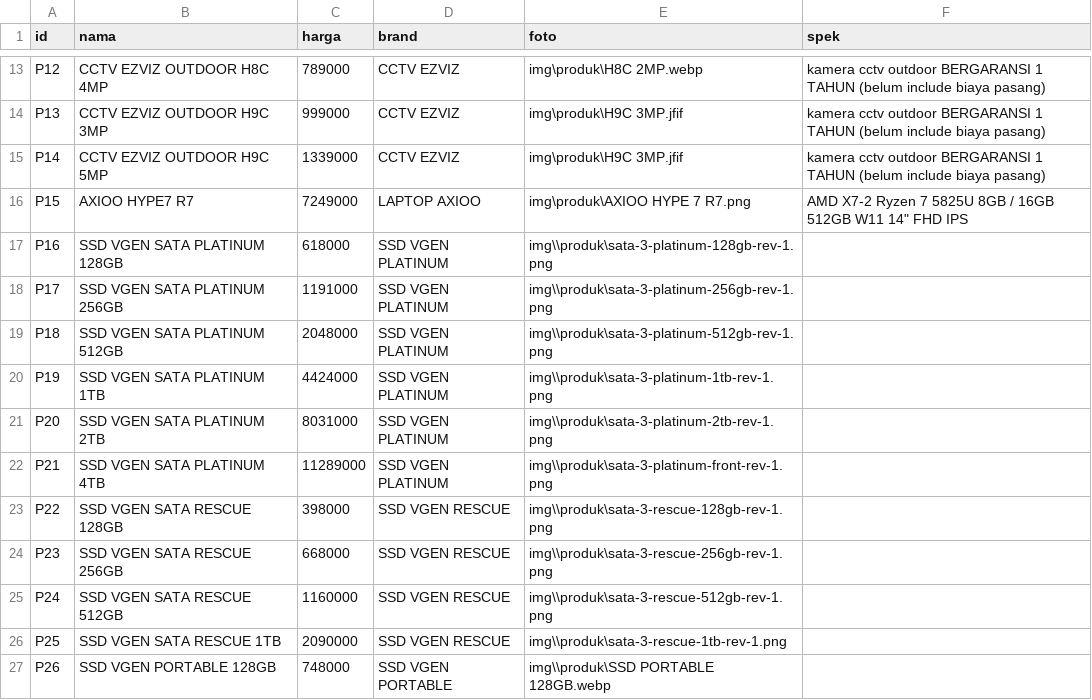
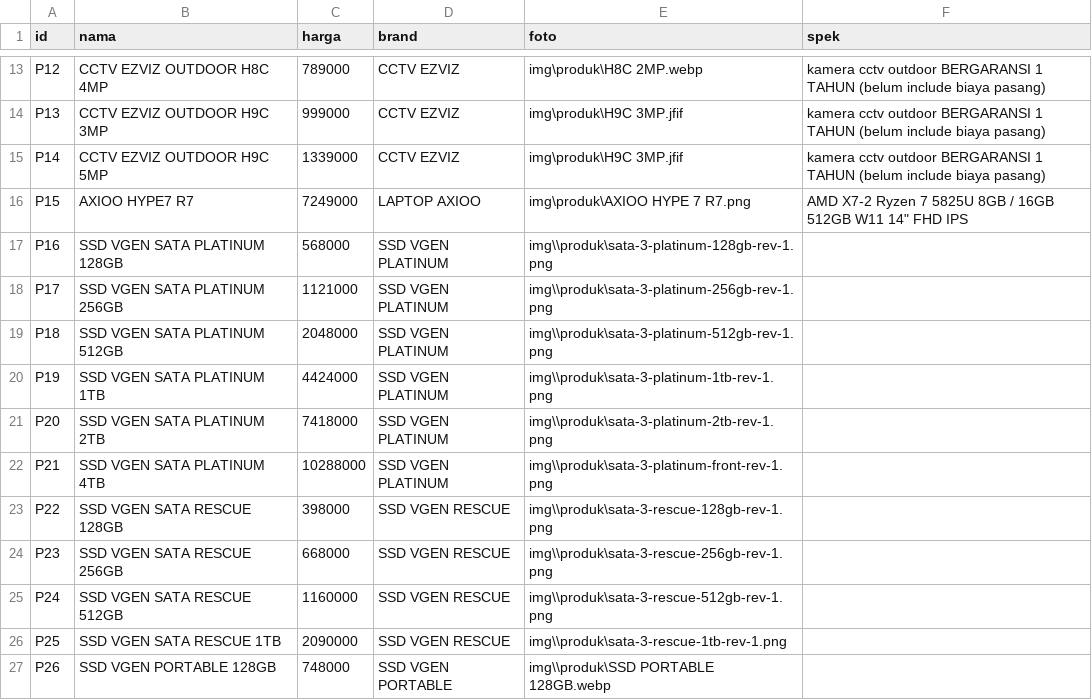
Before and after one commit to fendyfreelancestore/fendyfreelancestore, a CSV file: produk.csv, drawn as a sheet; only a part is shown, gaps mark what is left out.

Commit message:
Add files via upload

```diff
--- a/produk.csv
+++ b/produk.csv
@@ -16,8 +16,8 @@ P14,CCTV EZVIZ OUTDOOR H9C 5MP,1339000,CCTV EZVIZ,img\produk\H9C 3MP.jfif,kamera
 P15,AXIOO HYPE7 R7,7249000,LAPTOP AXIOO,img\produk\AXIOO HYPE 7 R7.png,"AMD X7-2 Ryzen 7 5825U 8GB / 16GB 512GB W11 14"" FHD IPS"
-P16,SSD VGEN SATA PLATINUM 128GB ,618000,SSD VGEN PLATINUM,img\\produk\sata-3-platinum-128gb-rev-1.png,
-P17,SSD VGEN SATA PLATINUM 256GB,1191000,SSD VGEN PLATINUM,img\\produk\sata-3-platinum-256gb-rev-1.png,
+P16,SSD VGEN SATA PLATINUM 128GB ,568000,SSD VGEN PLATINUM,img\\produk\sata-3-platinum-128gb-rev-1.png,
+P17,SSD VGEN SATA PLATINUM 256GB,1121000,SSD VGEN PLATINUM,img\\produk\sata-3-platinum-256gb-rev-1.png,
 P18,SSD VGEN SATA PLATINUM 512GB,2048000,SSD VGEN PLATINUM,img\\produk\sata-3-platinum-512gb-rev-1.png,
 P19,SSD VGEN SATA PLATINUM 1TB,4424000,SSD VGEN PLATINUM,img\\produk\sata-3-platinum-1tb-rev-1.png,
-P20,SSD VGEN SATA PLATINUM 2TB,8031000,SSD VGEN PLATINUM,img\\produk\sata-3-platinum-2tb-rev-1.png,
-P21,SSD VGEN SATA PLATINUM 4TB,11289000,SSD VGEN PLATINUM,img\\produk\sata-3-platinum-front-rev-1.png,
+P20,SSD VGEN SATA PLATINUM 2TB,7418000,SSD VGEN PLATINUM,img\\produk\sata-3-platinum-2tb-rev-1.png,
+P21,SSD VGEN SATA PLATINUM 4TB,10288000,SSD VGEN PLATINUM,img\\produk\sata-3-platinum-front-rev-1.png,
 P22,SSD VGEN SATA RESCUE 128GB,398000,SSD VGEN RESCUE,img\\produk\sata-3-rescue-128gb-rev-1.png,
```
